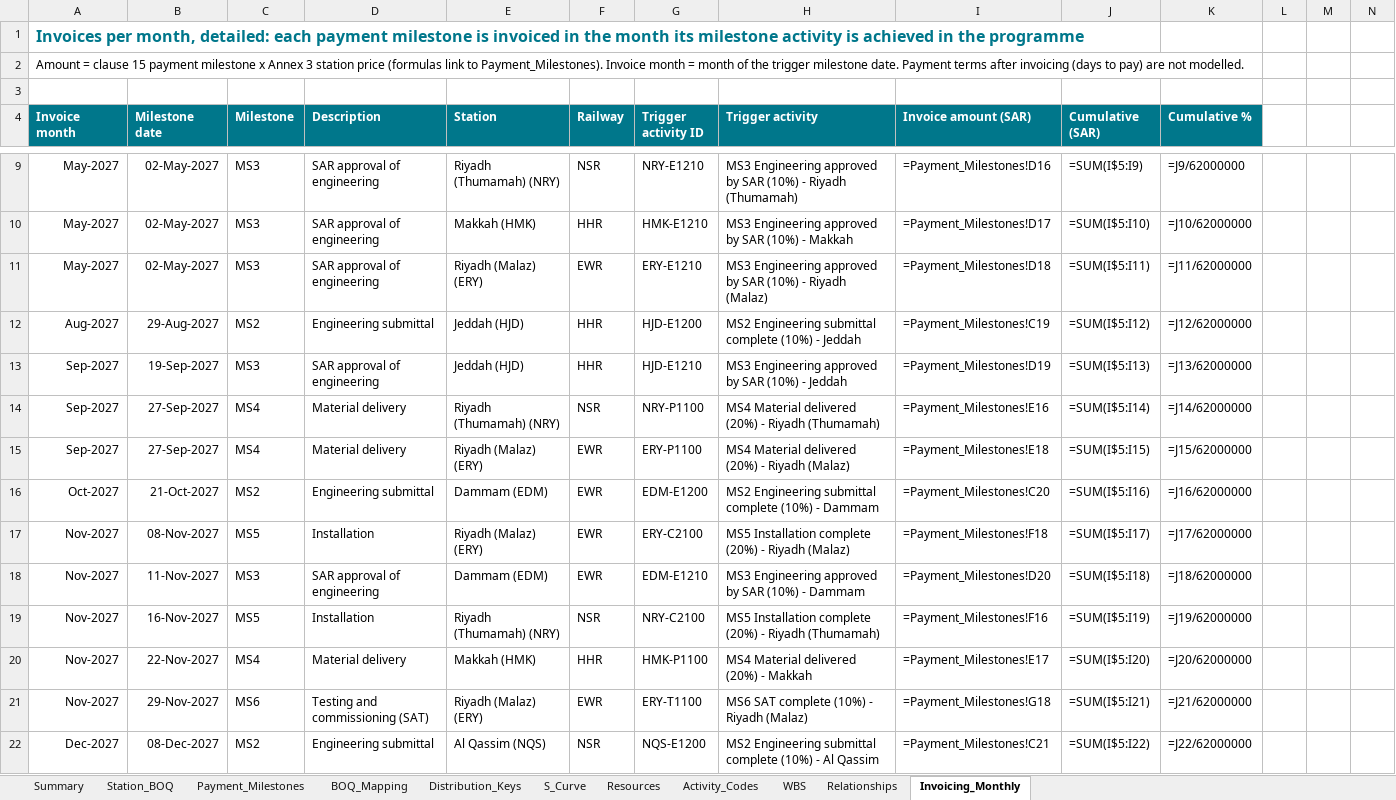
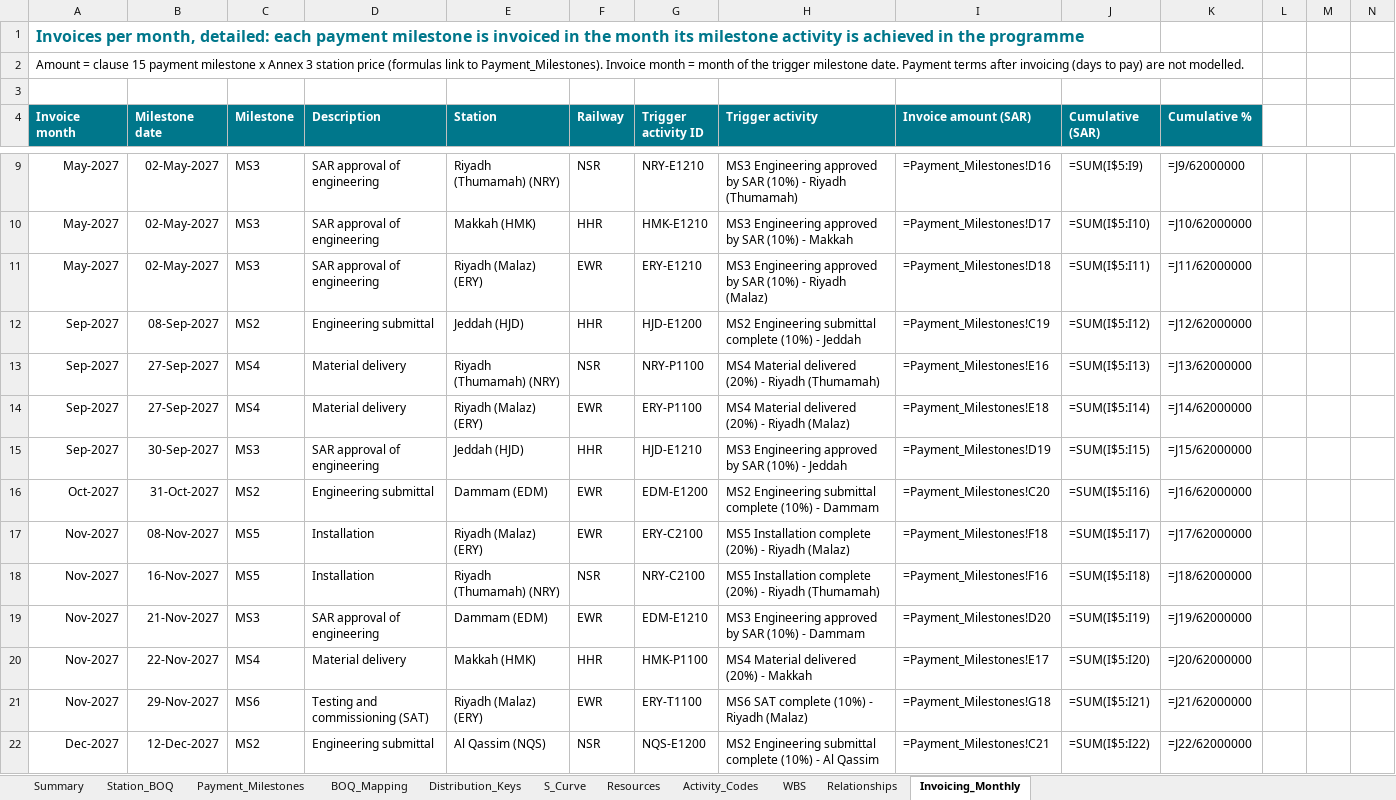
Before and after one commit to mostafaessam8-source/sar-security-program, an Excel workbook: p6/0580_BOQ_Cost_Mapping.xlsx, sheet Invoicing_Monthly, drawn as a sheet; only a part is shown, gaps mark what is left out; values as stored, in another font and other column widths than the file's, no borders; formulas without a stored value are shown as written; charts and pictures not drawn; removed rows and columns are numbered as before the commit, all else as after; rows hold the shown columns only; the diff covers the shown part only; the diff names each change by its address in the sheet, - before the commit and + after, or states it on an @@ line.

```diff
--- a/p6/0580_BOQ_Cost_Mapping.xlsx (sheet Invoicing_Monthly)
+++ b/p6/0580_BOQ_Cost_Mapping.xlsx (sheet Invoicing_Monthly)
-A12 (Invoice month): Aug-2027
+A12 (Invoice month): Sep-2027
-B12 (Milestone date): 29-Aug-2027
+B12 (Milestone date): 08-Sep-2027
-row 13: Sep-2027 | 19-Sep-2027 | MS3 | SAR approval of engineering | Jeddah (HJD) | HHR | HJD-E1210 | MS3 Engineering approved by SAR (10%) - Jeddah | =Payment_Milestones!D19 | =SUM(I$5:I13) | =J13/62000000
-J13 (Cumulative (SAR)): =SUM(I$5:I14)
+J13 (Cumulative (SAR)): =SUM(I$5:I13)
-K13 (Cumulative %): =J14/62000000
+K13 (Cumulative %): =J13/62000000
-J14 (Cumulative (SAR)): =SUM(I$5:I15)
+J14 (Cumulative (SAR)): =SUM(I$5:I14)
-K14 (Cumulative %): =J15/62000000
+K14 (Cumulative %): =J14/62000000
+row 15: Sep-2027 | 30-Sep-2027 | MS3 | SAR approval of engineering | Jeddah (HJD) | HHR | HJD-E1210 | MS3 Engineering approved by SAR (10%) - Jeddah | =Payment_Milestones!D19 | =SUM(I$5:I15) | =J15/62000000
-B16 (Milestone date): 21-Oct-2027
+B16 (Milestone date): 31-Oct-2027
-row 18: Nov-2027 | 11-Nov-2027 | MS3 | SAR approval of engineering | Dammam (EDM) | EWR | EDM-E1210 | MS3 Engineering approved by SAR (10%) - Dammam | =Payment_Milestones!D20 | =SUM(I$5:I18) | =J18/62000000
-J18 (Cumulative (SAR)): =SUM(I$5:I19)
+J18 (Cumulative (SAR)): =SUM(I$5:I18)
-K18 (Cumulative %): =J19/62000000
+K18 (Cumulative %): =J18/62000000
+row 19: Nov-2027 | 21-Nov-2027 | MS3 | SAR approval of engineering | Dammam (EDM) | EWR | EDM-E1210 | MS3 Engineering approved by SAR (10%) - Dammam | =Payment_Milestones!D20 | =SUM(I$5:I19) | =J19/62000000
-B22 (Milestone date): 08-Dec-2027
+B22 (Milestone date): 12-Dec-2027
```
Also changed, not shown: 12 added rows, 12 removed rows and 153 edited cells elsewhere in this sheet, sheet BOQ_Mapping, sheet S_Curve, sheet Relationships, 12 other files.
